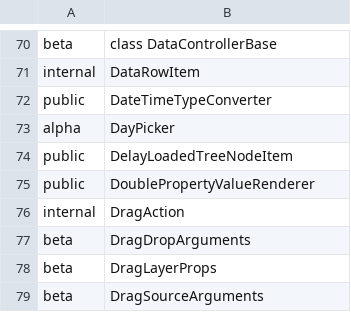
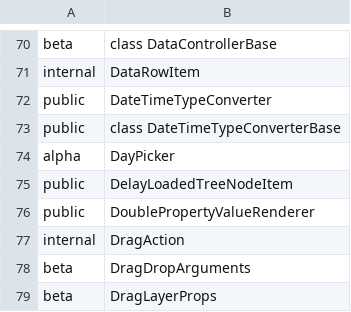
Before and after one commit to iTwin/appui, a CSV file: common/api/summary/ui-components.exports.csv, drawn as a sheet; only a part is shown, gaps mark what is left out; the shorter side is filled out with more unchanged rows; the diff names each change by its address in the sheet, - before the commit and + after, or states it on an @@ line.

Commit message:
Merged PR 35543: Presentation: Fix 'similar instances' provider factory to handle doubles, datetimes and points
- UI:
  - Extract base class from `DateTimeTypeConverter` so both `DateTimeTypeConverter` and `ShortDateTypeConverter` can share it
  - Add ability to convert point values supplied in {x, y, z} format
  - Change floating point converter to round-off numbers up to 2 decimal places

- Presentation:
  - Add special handling for double values when creating 'similar instances' presentantation ruleset
  - Add support for DateTime properties when creating 'similar instances` ruleset
  - Add special handling for point values when creating 'similar instances' presentation ruleset

Related work items: #137348, #137350

```diff
--- a/common/api/summary/ui-components.exports.csv
+++ b/common/api/summary/ui-components.exports.csv
+row 73: public | class DateTimeTypeConverterBase
```
Also changed, not shown: 10 other files.
